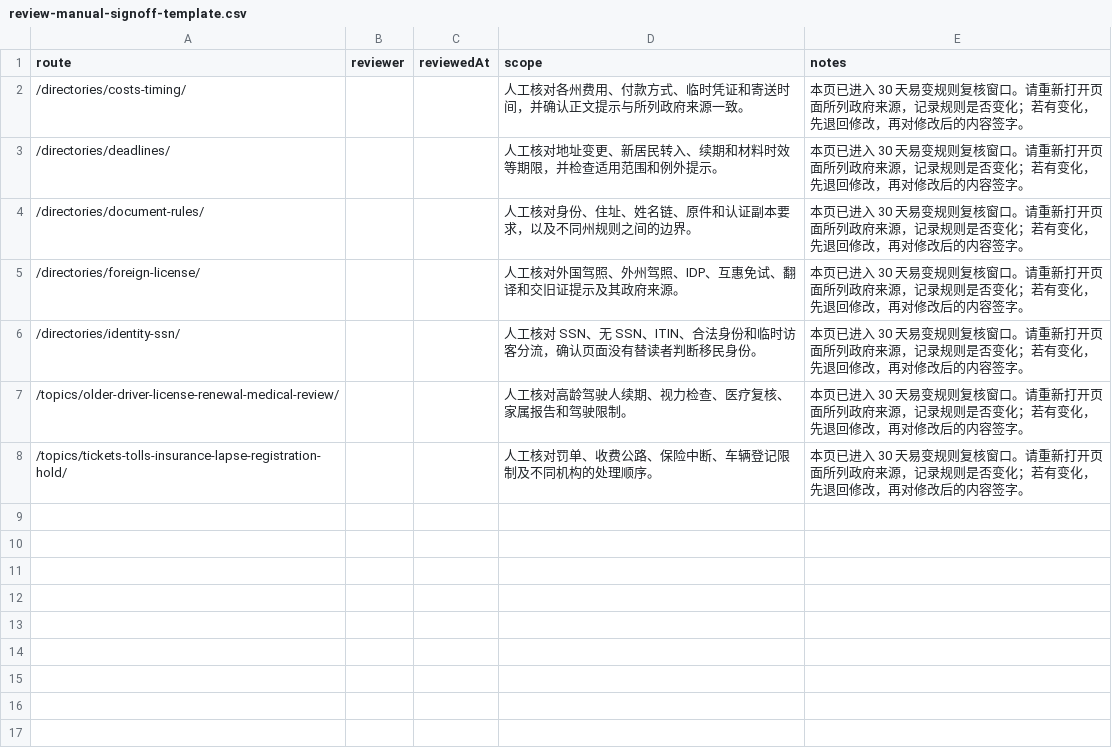
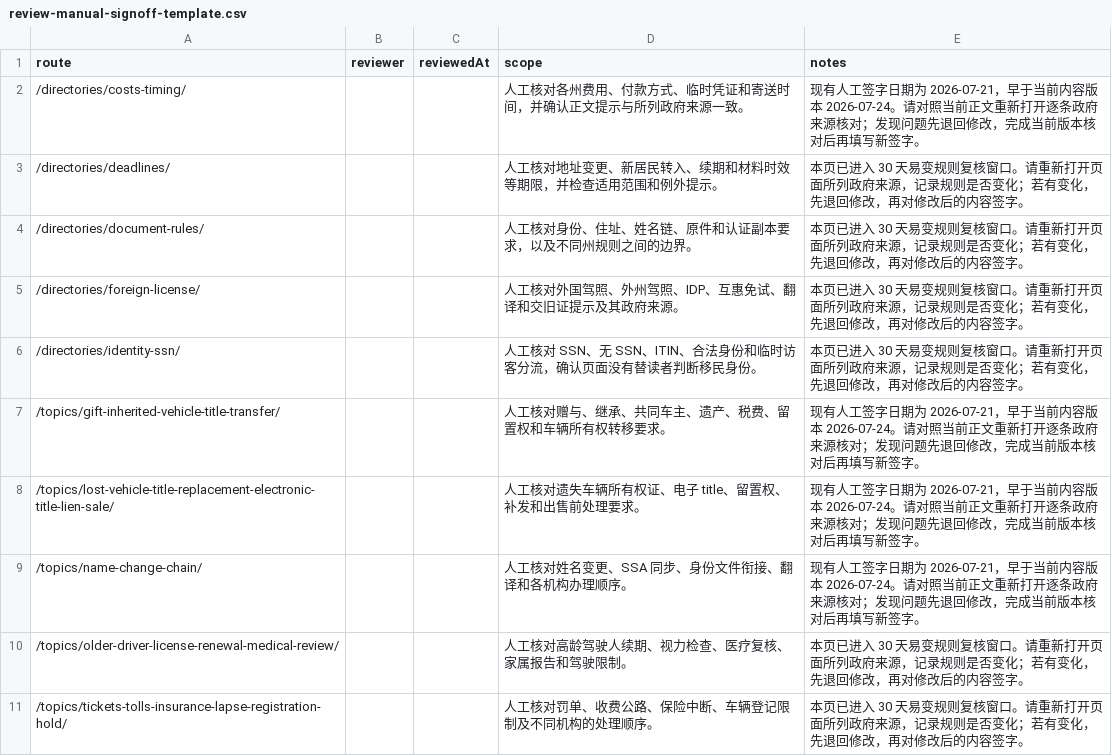
Before and after one commit to asiisdfi/dmvcn, a CSV file: docs/review-manual-signoff-template.csv, drawn as a sheet.

Commit message:
Expire stale high-risk content signoffs

```diff
--- a/docs/review-manual-signoff-template.csv
+++ b/docs/review-manual-signoff-template.csv
@@ -1,3 +1,3 @@
 route,reviewer,reviewedAt,scope,notes
-"/directories/costs-timing/","","","人工核对各州费用、付款方式、临时凭证和寄送时间，并确认正文提示与所列政府来源一致。","本页已进入 30 天易变规则复核窗口。请重新打开页面所列政府来源，记录规则是否变化；若有变化，先退回修改，再对修改后的内容签字。"
+"/directories/costs-timing/","","","人工核对各州费用、付款方式、临时凭证和寄送时间，并确认正文提示与所列政府来源一致。","现有人工签字日期为 2026-07-21，早于当前内容版本 2026-07-24。请对照当前正文重新打开逐条政府来源核对；发现问题先退回修改，完成当前版本核对后再填写新签字。"
 "/directories/deadlines/","","","人工核对地址变更、新居民转入、续期和材料时效等期限，并检查适用范围和例外提示。","本页已进入 30 天易变规则复核窗口。请重新打开页面所列政府来源，记录规则是否变化；若有变化，先退回修改，再对修改后的内容签字。"
@@ -6,2 +6,5 @@ route,reviewer,reviewedAt,scope,notes
 "/directories/identity-ssn/","","","人工核对 SSN、无 SSN、ITIN、合法身份和临时访客分流，确认页面没有替读者判断移民身份。","本页已进入 30 天易变规则复核窗口。请重新打开页面所列政府来源，记录规则是否变化；若有变化，先退回修改，再对修改后的内容签字。"
+"/topics/gift-inherited-vehicle-title-transfer/","","","人工核对赠与、继承、共同车主、遗产、税费、留置权和车辆所有权转移要求。","现有人工签字日期为 2026-07-21，早于当前内容版本 2026-07-24。请对照当前正文重新打开逐条政府来源核对；发现问题先退回修改，完成当前版本核对后再填写新签字。"
+"/topics/lost-vehicle-title-replacement-electronic-title-lien-sale/","","","人工核对遗失车辆所有权证、电子 title、留置权、补发和出售前处理要求。","现有人工签字日期为 2026-07-21，早于当前内容版本 2026-07-24。请对照当前正文重新打开逐条政府来源核对；发现问题先退回修改，完成当前版本核对后再填写新签字。"
+"/topics/name-change-chain/","","","人工核对姓名变更、SSA 同步、身份文件衔接、翻译和各机构办理顺序。","现有人工签字日期为 2026-07-21，早于当前内容版本 2026-07-24。请对照当前正文重新打开逐条政府来源核对；发现问题先退回修改，完成当前版本核对后再填写新签字。"
 "/topics/older-driver-license-renewal-medical-review/","","","人工核对高龄驾驶人续期、视力检查、医疗复核、家属报告和驾驶限制。","本页已进入 30 天易变规则复核窗口。请重新打开页面所列政府来源，记录规则是否变化；若有变化，先退回修改，再对修改后的内容签字。"
```
Also changed, not shown: reports/eeat-inventory.csv, reports/quality-workbook.csv, 37 other files.
